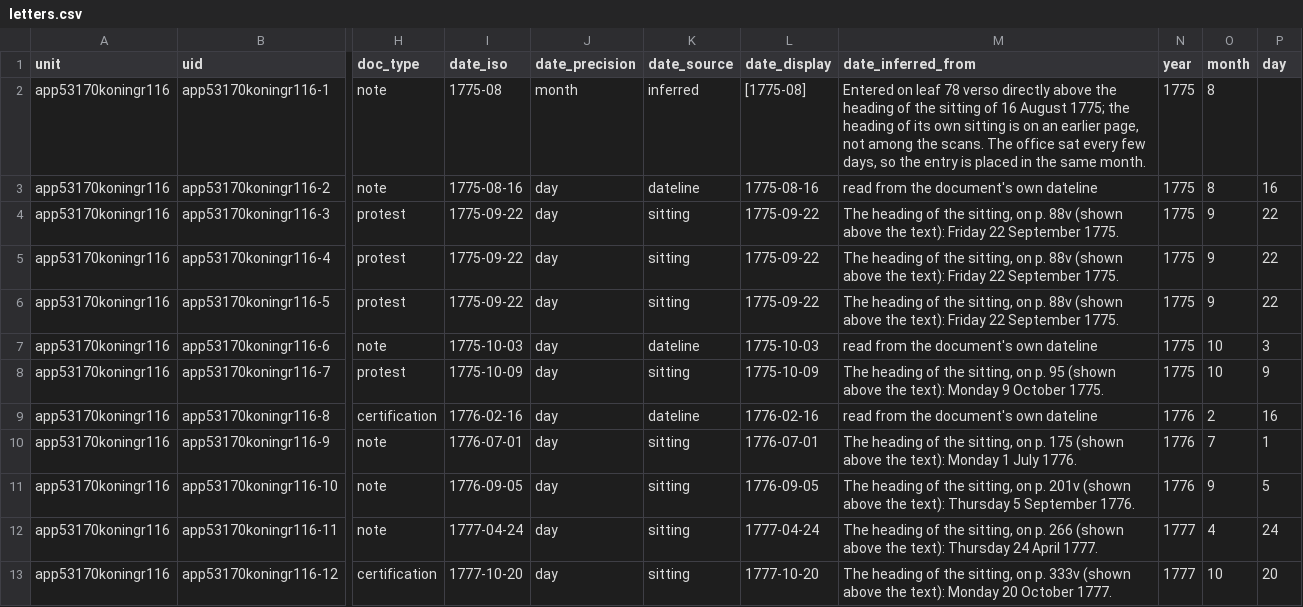
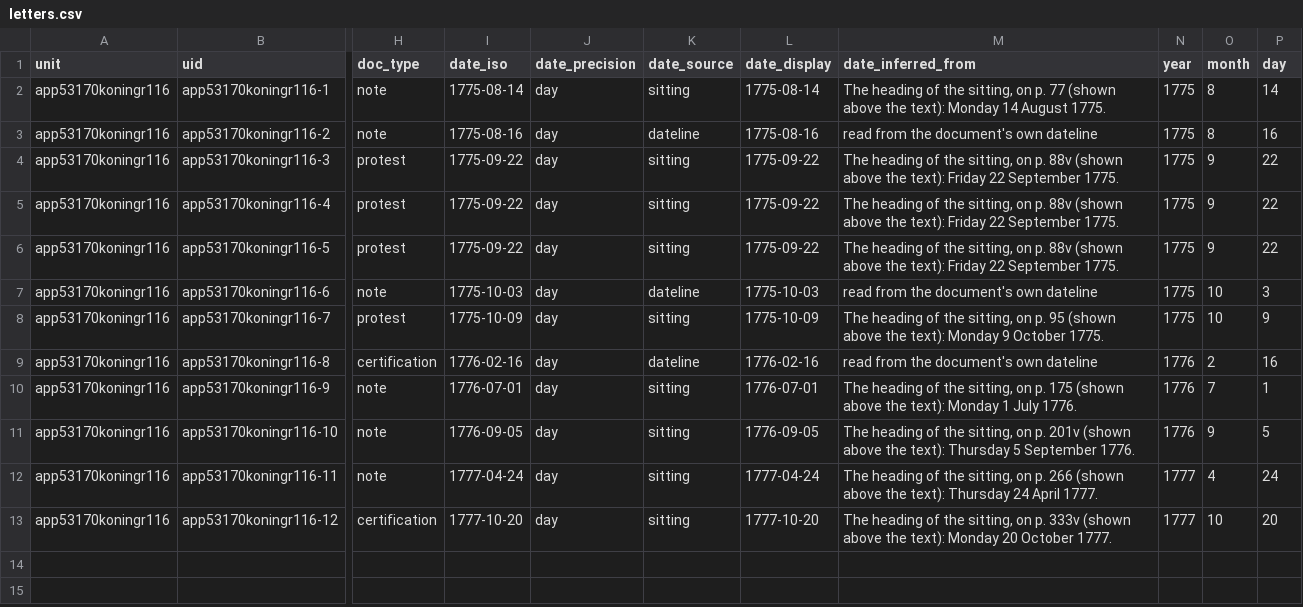
Before and after one commit to takaji10/triebenfeld-letters, a CSV file: dataset/units/app53170koningr116/letters.csv, drawn as a sheet; only a part is shown, gaps mark what is left out; the diff names each change by its address in the sheet, - before the commit and + after, or states it on an @@ line.

```diff
--- a/dataset/units/app53170koningr116/letters.csv
+++ b/dataset/units/app53170koningr116/letters.csv
-I2 (date_iso): 1775-08
+I2 (date_iso): 1775-08-14
-J2 (date_precision): month
+J2 (date_precision): day
-K2 (date_source): inferred
+K2 (date_source): sitting
-L2 (date_display): [1775-08]
+L2 (date_display): 1775-08-14
-M2 (date_inferred_from): Entered on leaf 78 verso directly above the heading of the sitting of 16 August 1775; the heading of its own sitting is on an earlier page, not among the scans. The office sat every few days, so the entry is placed in the same month.
+M2 (date_inferred_from): The heading of the sitting, on p. 77 (shown above the text): Monday 14 August 1775.
-P2 (day): (empty)
+P2 (day): 14
```
Also changed, not shown: 22 other files.
